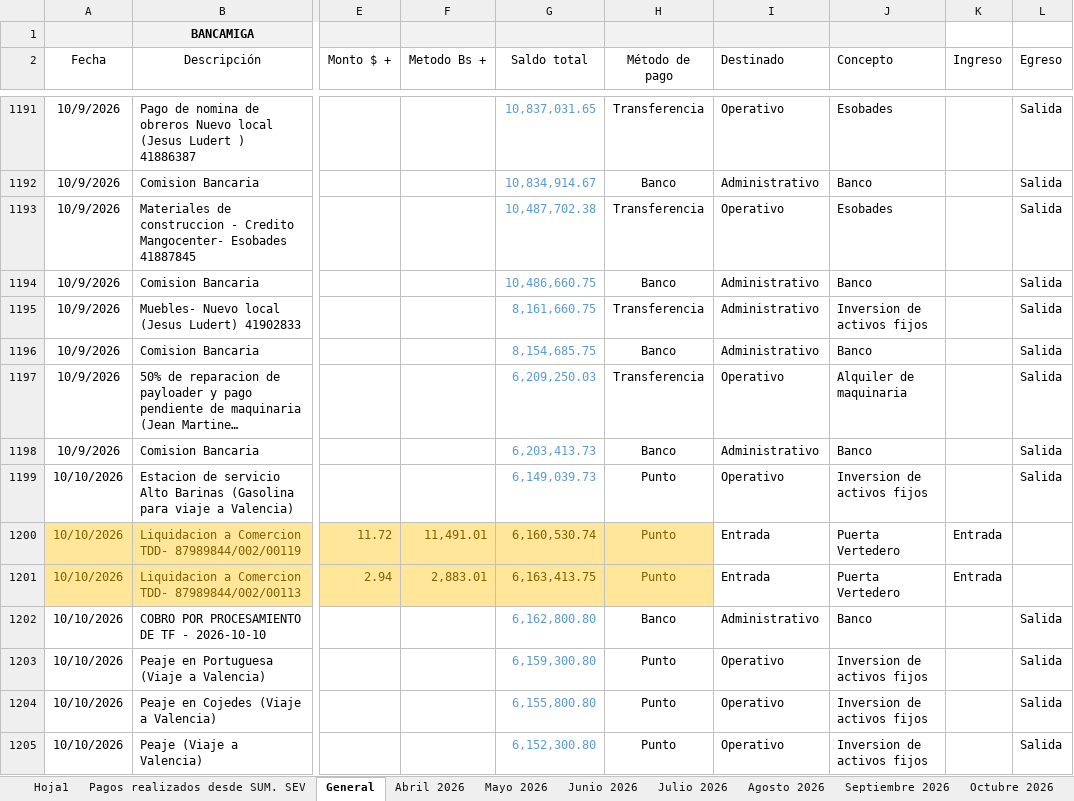
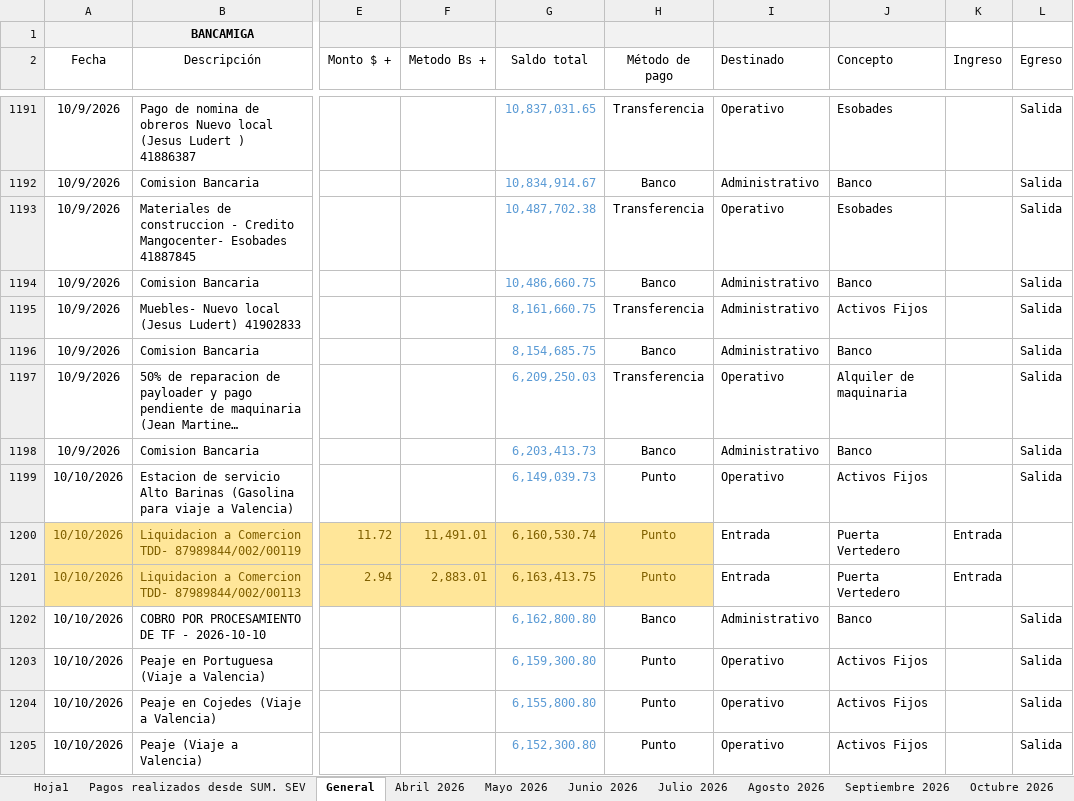
Before and after one commit to Ludert-hub/dashboard-ecovida, an Excel workbook: datos_guardados.xlsx, sheet General, drawn as a sheet; only a part is shown, gaps mark what is left out; long unchanged cells end in …; values as stored, in another font and other column widths than the file's, no borders; the diff covers the shown part only; the diff names each change by its address in the sheet, - before the commit and + after, or states it on an @@ line.

Commit message:
Actualizando base de datos Excel desde la App

```diff
--- a/datos_guardados.xlsx (sheet General)
+++ b/datos_guardados.xlsx (sheet General)
-J1195 (Concepto): Inversion de activos fijos
+J1195 (Concepto): Activos Fijos
-J1199 (Concepto): Inversion de activos fijos
+J1199 (Concepto): Activos Fijos
-J1203:J1205 (Concepto): Inversion de activos fijos
+J1203:J1205 (Concepto): Activos Fijos
```
Also changed, not shown: 34 edited cells elsewhere in this sheet.
